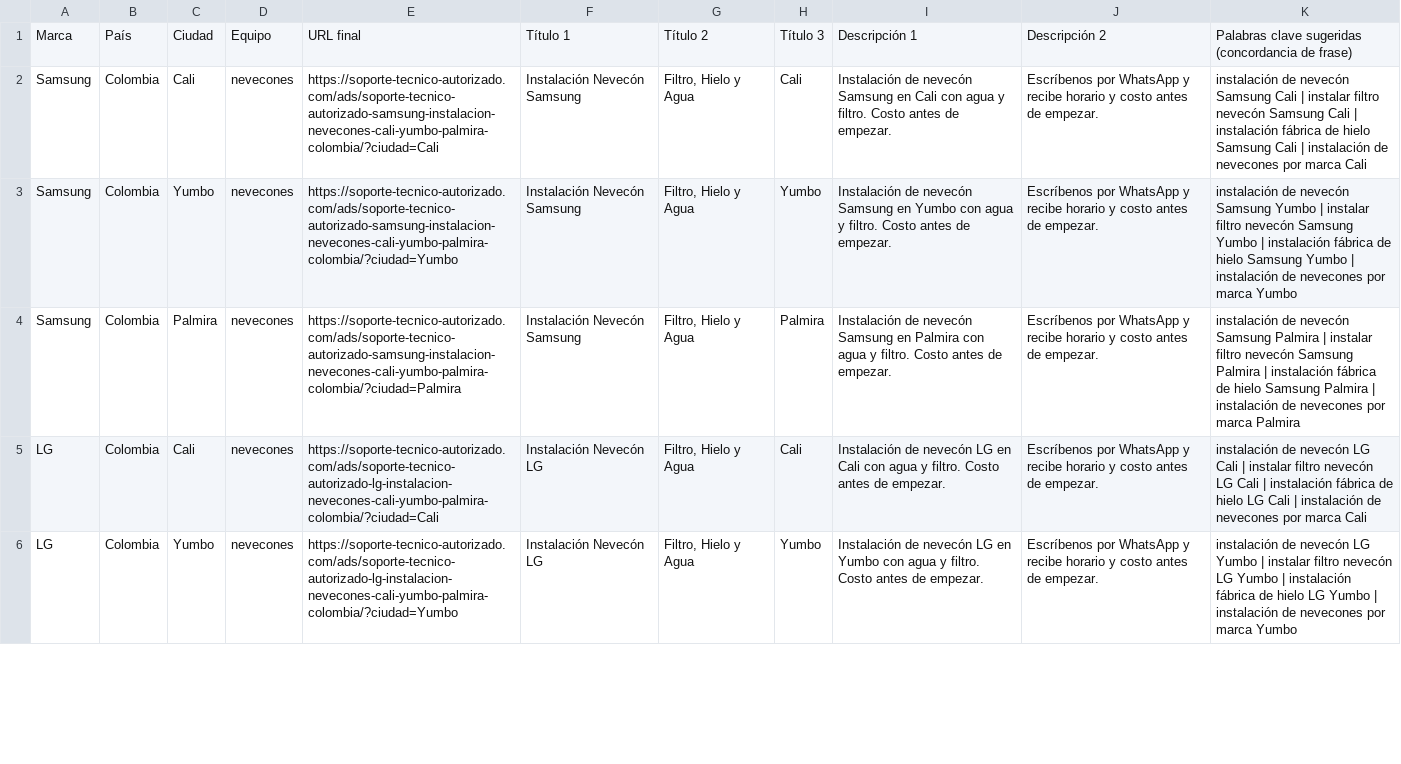
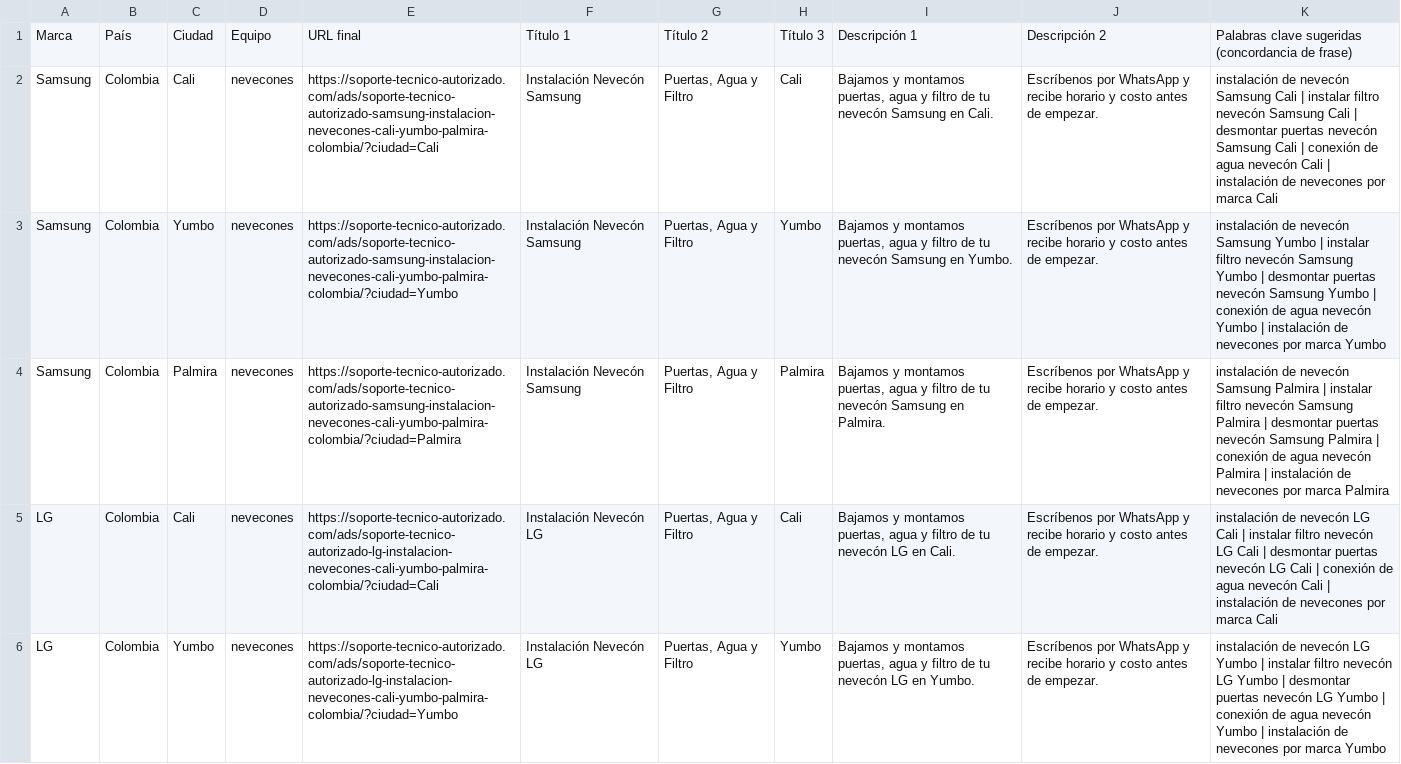
Before and after one commit to jimmycuenca293-cpu/s, a CSV file: app-servicio-tecnico-latam/entrega/anuncios-nevecones-google-ads.csv, drawn as a sheet; only a part is shown; the diff covers the shown part only.

```diff
--- a/app-servicio-tecnico-latam/entrega/anuncios-nevecones-google-ads.csv
+++ b/app-servicio-tecnico-latam/entrega/anuncios-nevecones-google-ads.csv
@@ -1,6 +1,6 @@
 Marca,País,Ciudad,Equipo,URL final,Título 1,Título 2,Título 3,Descripción 1,Descripción 2,Palabras clave sugeridas (concordancia de frase)
-Samsung,Colombia,Cali,nevecones,https://soporte-tecnico-autorizado.com/ads/soporte-tecnico-autorizado-samsung-instalacion-nevecones-cali-yumbo-palmira-colombia/?ciudad=Cali,Instalación Nevecón Samsung,"Filtro, Hielo y Agua",Cali,Instalación de nevecón Samsung en Cali con agua y filtro. Costo antes de empezar.,Escríbenos por WhatsApp y recibe horario y costo antes de empezar.,instalación de nevecón Samsung Cali | instalar filtro nevecón Samsung Cali | instalación fábrica de hielo Samsung Cali | instalación de nevecones por marca Cali
-Samsung,Colombia,Yumbo,nevecones,https://soporte-tecnico-autorizado.com/ads/soporte-tecnico-autorizado-samsung-instalacion-nevecones-cali-yumbo-palmira-colombia/?ciudad=Yumbo,Instalación Nevecón Samsung,"Filtro, Hielo y Agua",Yumbo,Instalación de nevecón Samsung en Yumbo con agua y filtro. Costo antes de empezar.,Escríbenos por WhatsApp y recibe horario y costo antes de empezar.,instalación de nevecón Samsung Yumbo | instalar filtro nevecón Samsung Yumbo | instalación fábrica de hielo Samsung Yumbo | instalación de nevecones por marca Yumbo
-Samsung,Colombia,Palmira,nevecones,https://soporte-tecnico-autorizado.com/ads/soporte-tecnico-autorizado-samsung-instalacion-nevecones-cali-yumbo-palmira-colombia/?ciudad=Palmira,Instalación Nevecón Samsung,"Filtro, Hielo y Agua",Palmira,Instalación de nevecón Samsung en Palmira con agua y filtro. Costo antes de empezar.,Escríbenos por WhatsApp y recibe horario y costo antes de empezar.,instalación de nevecón Samsung Palmira | instalar filtro nevecón Samsung Palmira | instalación fábrica de hielo Samsung Palmira | instalación de nevecones por marca Palmira
-LG,Colombia,Cali,nevecones,https://soporte-tecnico-autorizado.com/ads/soporte-tecnico-autorizado-lg-instalacion-nevecones-cali-yumbo-palmira-colombia/?ciudad=Cali,Instalación Nevecón LG,"Filtro, Hielo y Agua",Cali,Instalación de nevecón LG en Cali con agua y filtro. Costo antes de empezar.,Escríbenos por WhatsApp y recibe horario y costo antes de empezar.,instalación de nevecón LG Cali | instalar filtro nevecón LG Cali | instalación fábrica de hielo LG Cali | instalación de nevecones por marca Cali
-LG,Colombia,Yumbo,nevecones,https://soporte-tecnico-autorizado.com/ads/soporte-tecnico-autorizado-lg-instalacion-nevecones-cali-yumbo-palmira-colombia/?ciudad=Yumbo,Instalación Nevecón LG,"Filtro, Hielo y Agua",Yumbo,Instalación de nevecón LG en Yumbo con agua y filtro. Costo antes de empezar.,Escríbenos por WhatsApp y recibe horario y costo antes de empezar.,instalación de nevecón LG Yumbo | instalar filtro nevecón LG Yumbo | instalación fábrica de hielo LG Yumbo | instalación de nevecones por marca Yumbo
+Samsung,Colombia,Cali,nevecones,https://soporte-tecnico-autorizado.com/ads/soporte-tecnico-autorizado-samsung-instalacion-nevecones-cali-yumbo-palmira-colombia/?ciudad=Cali,Instalación Nevecón Samsung,"Puertas, Agua y Filtro",Cali,"Bajamos y montamos puertas, agua y filtro de tu nevecón Samsung en Cali.",Escríbenos por WhatsApp y recibe horario y costo antes de empezar.,instalación de nevecón Samsung Cali | instalar filtro nevecón Samsung Cali | desmontar puertas nevecón Samsung Cali | conexión de agua nevecón Cali | instalación de nevecones por marca Cali
+Samsung,Colombia,Yumbo,nevecones,https://soporte-tecnico-autorizado.com/ads/soporte-tecnico-autorizado-samsung-instalacion-nevecones-cali-yumbo-palmira-colombia/?ciudad=Yumbo,Instalación Nevecón Samsung,"Puertas, Agua y Filtro",Yumbo,"Bajamos y montamos puertas, agua y filtro de tu nevecón Samsung en Yumbo.",Escríbenos por WhatsApp y recibe horario y costo antes de empezar.,instalación de nevecón Samsung Yumbo | instalar filtro nevecón Samsung Yumbo | desmontar puertas nevecón Samsung Yumbo | conexión de agua nevecón Yumbo | instalación de nevecones por marca Yumbo
+Samsung,Colombia,Palmira,nevecones,https://soporte-tecnico-autorizado.com/ads/soporte-tecnico-autorizado-samsung-instalacion-nevecones-cali-yumbo-palmira-colombia/?ciudad=Palmira,Instalación Nevecón Samsung,"Puertas, Agua y Filtro",Palmira,"Bajamos y montamos puertas, agua y filtro de tu nevecón Samsung en Palmira.",Escríbenos por WhatsApp y recibe horario y costo antes de empezar.,instalación de nevecón Samsung Palmira | instalar filtro nevecón Samsung Palmira | desmontar puertas nevecón Samsung Palmira | conexión de agua nevecón Palmira | instalación de nevecones por marca Palmira
+LG,Colombia,Cali,nevecones,https://soporte-tecnico-autorizado.com/ads/soporte-tecnico-autorizado-lg-instalacion-nevecones-cali-yumbo-palmira-colombia/?ciudad=Cali,Instalación Nevecón LG,"Puertas, Agua y Filtro",Cali,"Bajamos y montamos puertas, agua y filtro de tu nevecón LG en Cali.",Escríbenos por WhatsApp y recibe horario y costo antes de empezar.,instalación de nevecón LG Cali | instalar filtro nevecón LG Cali | desmontar puertas nevecón LG Cali | conexión de agua nevecón Cali | instalación de nevecones por marca Cali
+LG,Colombia,Yumbo,nevecones,https://soporte-tecnico-autorizado.com/ads/soporte-tecnico-autorizado-lg-instalacion-nevecones-cali-yumbo-palmira-colombia/?ciudad=Yumbo,Instalación Nevecón LG,"Puertas, Agua y Filtro",Yumbo,"Bajamos y montamos puertas, agua y filtro de tu nevecón LG en Yumbo.",Escríbenos por WhatsApp y recibe horario y costo antes de empezar.,instalación de nevecón LG Yumbo | instalar filtro nevecón LG Yumbo | desmontar puertas nevecón LG Yumbo | conexión de agua nevecón Yumbo | instalación de nevecones por marca Yumbo
```
Also changed, not shown: 12 edited cells elsewhere in this file, 1 other file.
